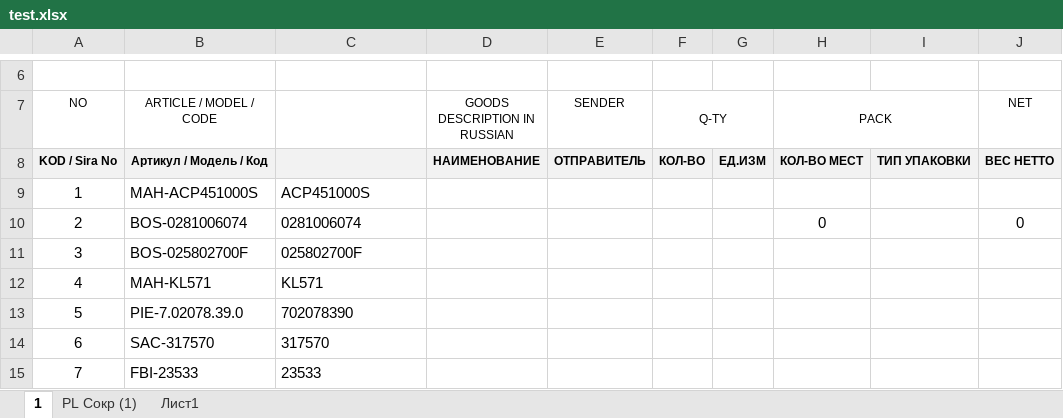
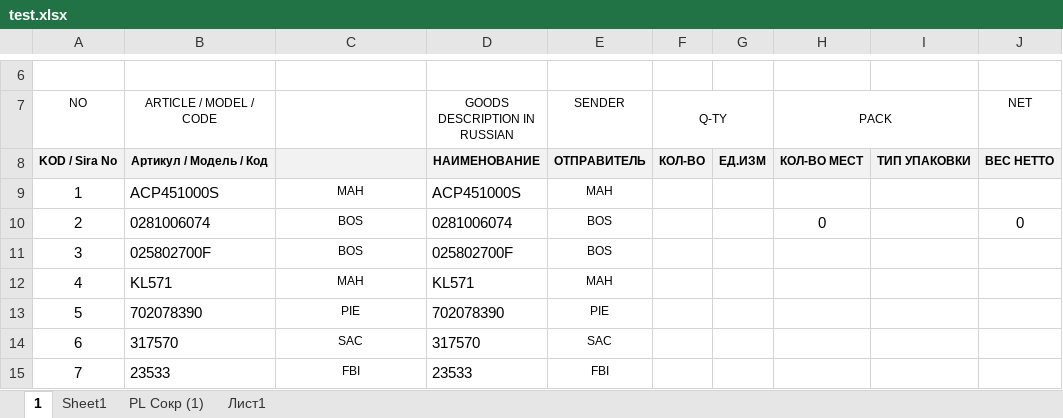
Before and after one commit to Mizx01/my-AddIn, an Excel workbook: test.xlsx, sheet 1, drawn as a sheet; only a part is shown, gaps mark what is left out; values as stored, in another font and other column widths than the file's, no borders; the diff covers the shown part only; the diff names each change by its address in the sheet, - before the commit and + after, or states it on an @@ line.

Commit message:
run car-parts-script in excel macros

```diff
--- a/test.xlsx (sheet 1)
+++ b/test.xlsx (sheet 1)
+sheet tab: Sheet1
-B9 (ARTICLE / MODEL / CODE): MAH-ACP451000S
+B9 (ARTICLE / MODEL / CODE): ACP451000S
-C9: ACP451000S
+C9: MAH
@@ C9:C15 text size: smaller, alignment: left → center @@
-D9 (GOODS DESCRIPTION IN RUSSIAN): (empty)
+D9 (GOODS DESCRIPTION IN RUSSIAN): ACP451000S
-E9 (SENDER): (empty)
+E9 (SENDER): MAH
-B10 (ARTICLE / MODEL / CODE): BOS-0281006074
+B10 (ARTICLE / MODEL / CODE): 0281006074
-C10: 0281006074
+C10: BOS
-D10 (GOODS DESCRIPTION IN RUSSIAN): (empty)
+D10 (GOODS DESCRIPTION IN RUSSIAN): 0281006074
-E10:E11 (SENDER): (empty)
+E10:E11 (SENDER): BOS
-B11 (ARTICLE / MODEL / CODE): BOS-025802700F
+B11 (ARTICLE / MODEL / CODE): 025802700F
-C11: 025802700F
+C11: BOS
-D11 (GOODS DESCRIPTION IN RUSSIAN): (empty)
+D11 (GOODS DESCRIPTION IN RUSSIAN): 025802700F
-B12 (ARTICLE / MODEL / CODE): MAH-KL571
+B12 (ARTICLE / MODEL / CODE): KL571
-C12: KL571
+C12: MAH
-D12 (GOODS DESCRIPTION IN RUSSIAN): (empty)
+D12 (GOODS DESCRIPTION IN RUSSIAN): KL571
-E12 (SENDER): (empty)
+E12 (SENDER): MAH
-B13 (ARTICLE / MODEL / CODE): PIE-7.02078.39.0
+B13 (ARTICLE / MODEL / CODE): 702078390
-C13: 702078390
+C13: PIE
-D13 (GOODS DESCRIPTION IN RUSSIAN): (empty)
+D13 (GOODS DESCRIPTION IN RUSSIAN): 702078390
-E13 (SENDER): (empty)
+E13 (SENDER): PIE
-B14 (ARTICLE / MODEL / CODE): SAC-317570
+B14 (ARTICLE / MODEL / CODE): 317570
-C14: 317570
+C14: SAC
-D14 (GOODS DESCRIPTION IN RUSSIAN): (empty)
+D14 (GOODS DESCRIPTION IN RUSSIAN): 317570
-E14 (SENDER): (empty)
+E14 (SENDER): SAC
-B15 (ARTICLE / MODEL / CODE): FBI-23533
+B15 (ARTICLE / MODEL / CODE): 23533
-C15: 23533
+C15: FBI
-D15 (GOODS DESCRIPTION IN RUSSIAN): (empty)
+D15 (GOODS DESCRIPTION IN RUSSIAN): 23533
-E15 (SENDER): (empty)
+E15 (SENDER): FBI
```
Also changed, not shown: 836 edited cells and cell formats elsewhere in this sheet, sheet PL Сокр (1), 2 other files.
